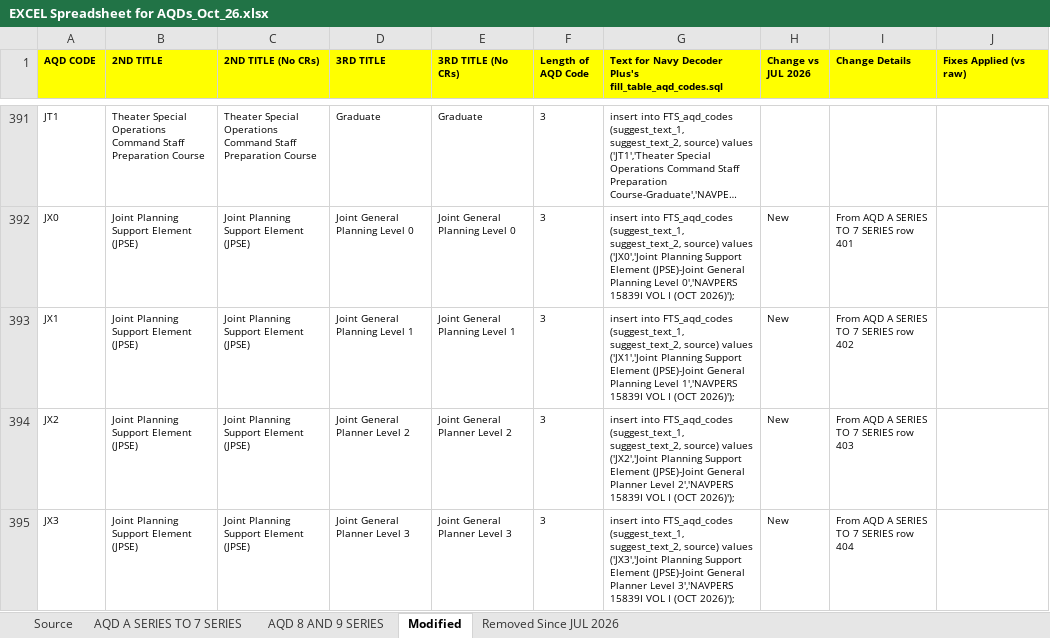
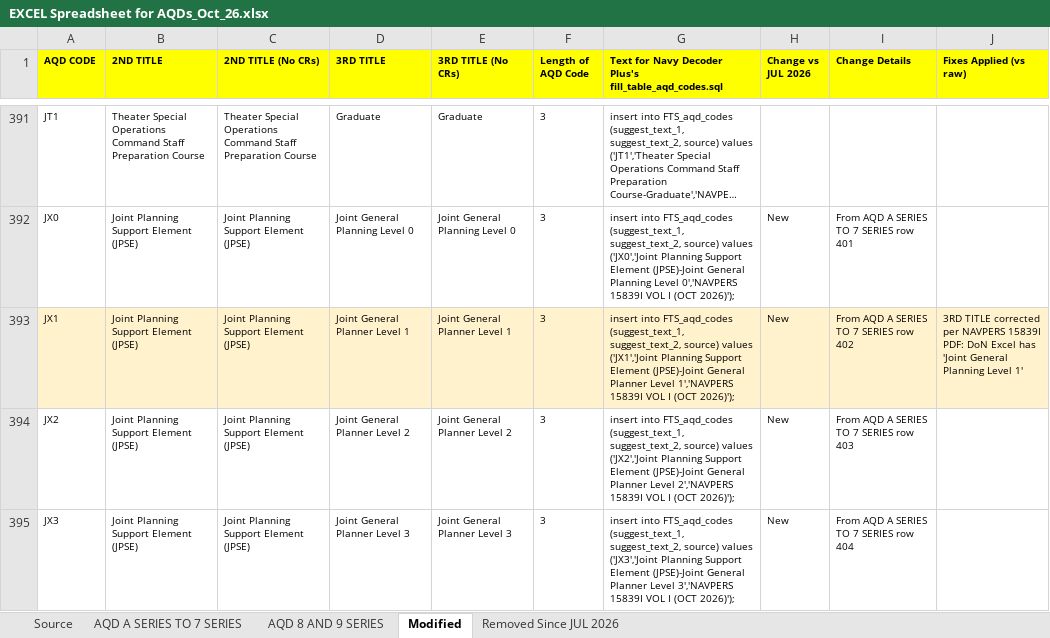
Before and after one commit to ctd-mh3/NavyDecoder-OpenSource-Android, an Excel workbook: reference/Navy Sources and Data Processing/AQD/EXCEL Spreadsheet for AQDs_Oct_26.xlsx, sheet Modified, drawn as a sheet; only a part is shown, gaps mark what is left out; long unchanged cells end in …; values as stored, in another font and other column widths than the file's, no borders; charts and pictures not drawn; the diff names each change by its address in the sheet, - before the commit and + after, or states it on an @@ line.

Commit message:
Correct AQD JX1 title for DoN Excel error
The DoN OCT 2026 AQD Excel file has JX1 as "Joint General Planning Level 1"; the published NAVPERS 15839I lists "Joint General Planner Level 1". Corrected on the workbook's Modified tab (raw tabs unchanged) and regenerated fill_table_aqd_codes.sql from it.

```diff
--- a/reference/Navy Sources and Data Processing/AQD/EXCEL Spreadsheet for AQDs_Oct_26.xlsx (sheet Modified)
+++ b/reference/Navy Sources and Data Processing/AQD/EXCEL Spreadsheet for AQDs_Oct_26.xlsx (sheet Modified)
-A393:J393 fill: none
+A393:J393 fill: #FFF2CC
-D393 (3RD TITLE): Joint General Planning Level 1
+D393 (3RD TITLE): Joint General Planner Level 1
-E393 (3RD TITLE (No CRs)): Joint General Planning Level 1
+E393 (3RD TITLE (No CRs)): Joint General Planner Level 1
-G393: …(JPSE)-Joint General Planning Level 1','NAVPERS…
+G393: …(JPSE)-Joint General Planner Level 1','NAVPERS…
-J393 (Fixes Applied (vs raw)): (empty)
+J393 (Fixes Applied (vs raw)): 3RD TITLE corrected per NAVPERS 15839I PDF: DoN Excel has 'Joint General Planning Level 1'
```
